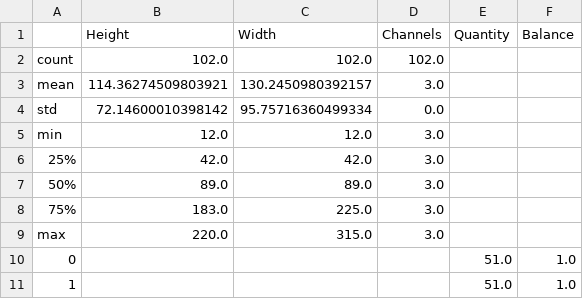
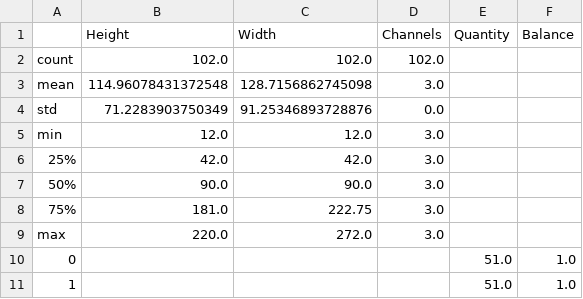
Before and after one commit to itsecd/python, a CSV file: Lab4/csv_files/my_stat.csv, drawn as a sheet.

```diff
--- a/Lab4/csv_files/my_stat.csv
+++ b/Lab4/csv_files/my_stat.csv
@@ -2,9 +2,9 @@
 count,102.0,102.0,102.0,,
-mean,114.36274509803921,130.2450980392157,3.0,,
-std,72.14600010398142,95.75716360499334,0.0,,
+mean,114.96078431372548,128.7156862745098,3.0,,
+std,71.2283903750349,91.25346893728876,0.0,,
 min,12.0,12.0,3.0,,
 25%,42.0,42.0,3.0,,
-50%,89.0,89.0,3.0,,
-75%,183.0,225.0,3.0,,
-max,220.0,315.0,3.0,,
+50%,90.0,90.0,3.0,,
+75%,181.0,222.75,3.0,,
+max,220.0,272.0,3.0,,
 0,,,,51.0,1.0
```
Also changed, not shown: Lab4/csv_files/data.csv, 1 other file.
